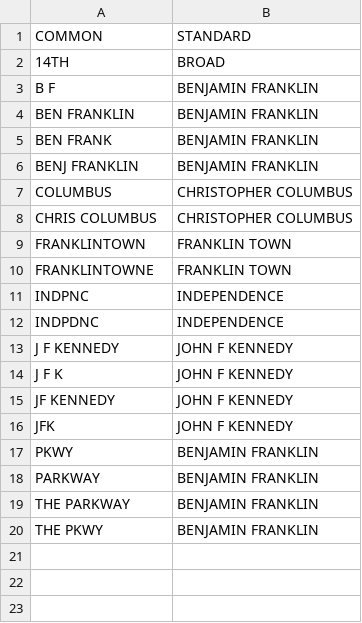
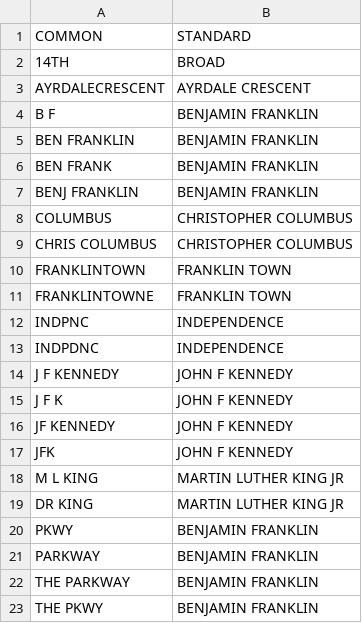
Before and after one commit to CityOfPhiladelphia/phladdress, a CSV file: phladdress/data/street_names_common.csv, drawn as a sheet.

```diff
--- a/phladdress/data/street_names_common.csv
+++ b/phladdress/data/street_names_common.csv
@@ -2,2 +2,3 @@ COMMON,STANDARD
 14TH,BROAD
+AYRDALECRESCENT,AYRDALE CRESCENT
 B F,BENJAMIN FRANKLIN
@@ -16,2 +17,4 @@ JF KENNEDY,JOHN F KENNEDY
 JFK,JOHN F KENNEDY
+M L KING,MARTIN LUTHER KING JR
+DR KING,MARTIN LUTHER KING JR
 PKWY,BENJAMIN FRANKLIN
```
Also changed, not shown: phladdress/data/suffixes.csv, 2 other files.
